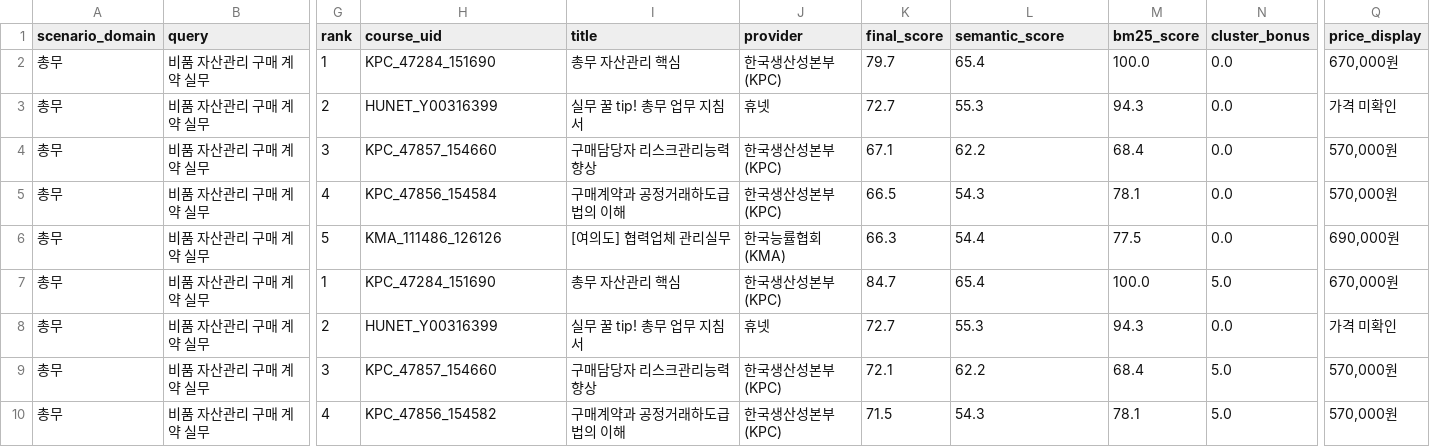
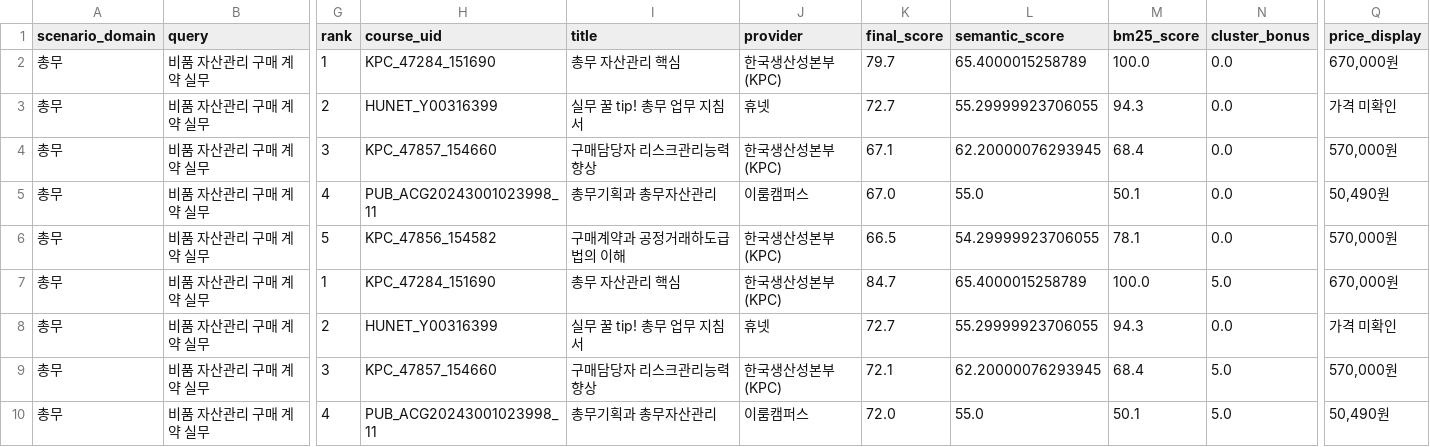
Before and after one commit to kimsaemi/edu-skill-gap, a CSV file: data/hr/output/recommendation/hybrid_recommendation_evaluated_benchmark.csv, drawn as a sheet; only a part is shown, gaps mark what is left out; the diff covers the shown part only; the diff names each change by its address in the sheet, - before the commit and + after, or states it on an @@ line.

Commit message:
feat(recommendation): UnifiedHybridRecommender 공통 엔진 통합 및 KSA 모드·중복제거 정책 고도화

```diff
--- a/data/hr/output/recommendation/hybrid_recommendation_evaluated_benchmark.csv
+++ b/data/hr/output/recommendation/hybrid_recommendation_evaluated_benchmark.csv
-L2 (semantic_score): 65.4
+L2 (semantic_score): 65.4000015258789
-L3 (semantic_score): 55.3
+L3 (semantic_score): 55.29999923706055
-L4 (semantic_score): 62.2
+L4 (semantic_score): 62.20000076293945
-H5 (course_uid): KPC_47856_154584
+H5 (course_uid): PUB_ACG20243001023998_11
-I5 (title): 구매계약과 공정거래하도급법의 이해
+I5 (title): 총무기획과 총무자산관리
-J5 (provider): 한국생산성본부(KPC)
+J5 (provider): 이룸캠퍼스
-K5 (final_score): 66.5
+K5 (final_score): 67.0
-L5 (semantic_score): 54.3
+L5 (semantic_score): 55.0
-M5 (bm25_score): 78.1
+M5 (bm25_score): 50.1
-Q5 (price_display): 570,000원
+Q5 (price_display): 50,490원
-H6 (course_uid): KMA_111486_126126
+H6 (course_uid): KPC_47856_154582
-I6 (title): [여의도] 협력업체 관리실무
+I6 (title): 구매계약과 공정거래하도급법의 이해
-J6 (provider): 한국능률협회(KMA)
+J6 (provider): 한국생산성본부(KPC)
-K6 (final_score): 66.3
+K6 (final_score): 66.5
-L6 (semantic_score): 54.4
+L6 (semantic_score): 54.29999923706055
-M6 (bm25_score): 77.5
+M6 (bm25_score): 78.1
-Q6 (price_display): 690,000원
+Q6 (price_display): 570,000원
-L7 (semantic_score): 65.4
+L7 (semantic_score): 65.4000015258789
-L8 (semantic_score): 55.3
+L8 (semantic_score): 55.29999923706055
-L9 (semantic_score): 62.2
+L9 (semantic_score): 62.20000076293945
-H10 (course_uid): KPC_47856_154582
+H10 (course_uid): PUB_ACG20243001023998_11
-I10 (title): 구매계약과 공정거래하도급법의 이해
+I10 (title): 총무기획과 총무자산관리
-J10 (provider): 한국생산성본부(KPC)
+J10 (provider): 이룸캠퍼스
-K10 (final_score): 71.5
+K10 (final_score): 72.0
-L10 (semantic_score): 54.3
+L10 (semantic_score): 55.0
-M10 (bm25_score): 78.1
+M10 (bm25_score): 50.1
-Q10 (price_display): 570,000원
+Q10 (price_display): 50,490원
```
Also changed, not shown: 1 added row, 1 removed row and 130 edited cells elsewhere in this file, data/hr/reports/cross_platform_dedup_test_cases.csv, 8 other files.
